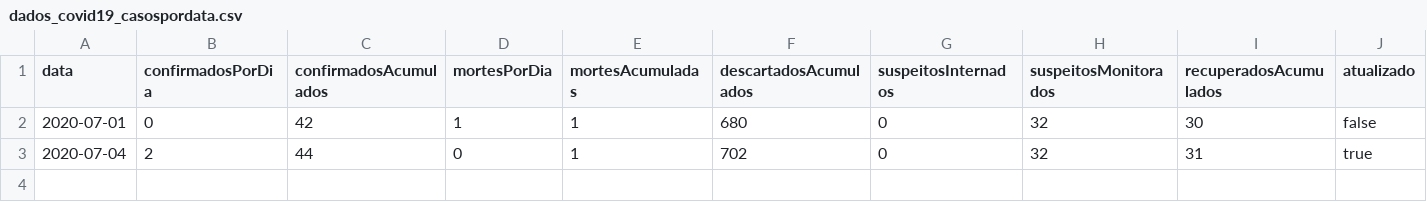
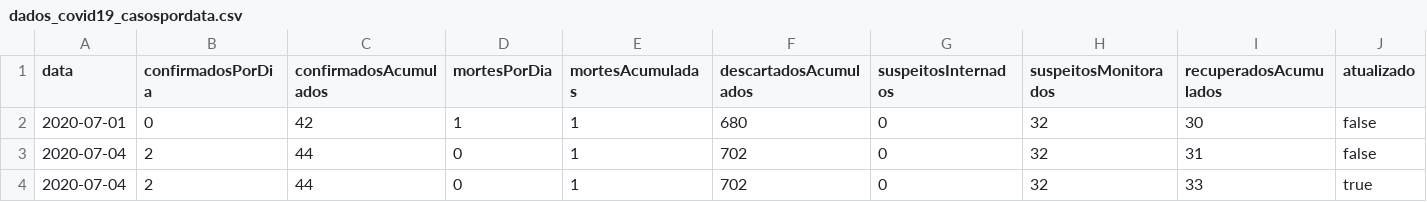
Before and after one commit to Honteq/covidcorrente, a CSV file: dados_covid19_casospordata.csv, drawn as a sheet.

Commit message:
update+ curado Secretaria Municipal de Saúde

```diff
--- a/dados_covid19_casospordata.csv
+++ b/dados_covid19_casospordata.csv
@@ -2,2 +2,3 @@ data,confirmadosPorDia,confirmadosAcumulados,mortesPorDia,mortesAcumuladas,desca
 2020-07-01,0,42,1,1,680,0,32,30,false
-2020-07-04,2,44,0,1,702,0,32,31,true
+2020-07-04,2,44,0,1,702,0,32,31,false
+2020-07-04,2,44,0,1,702,0,32,33,true
```
